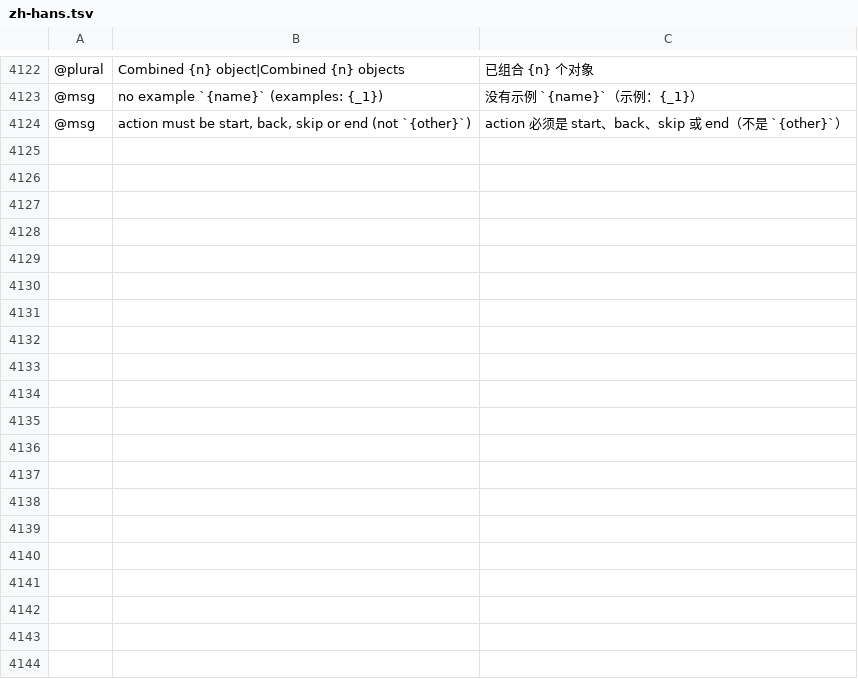
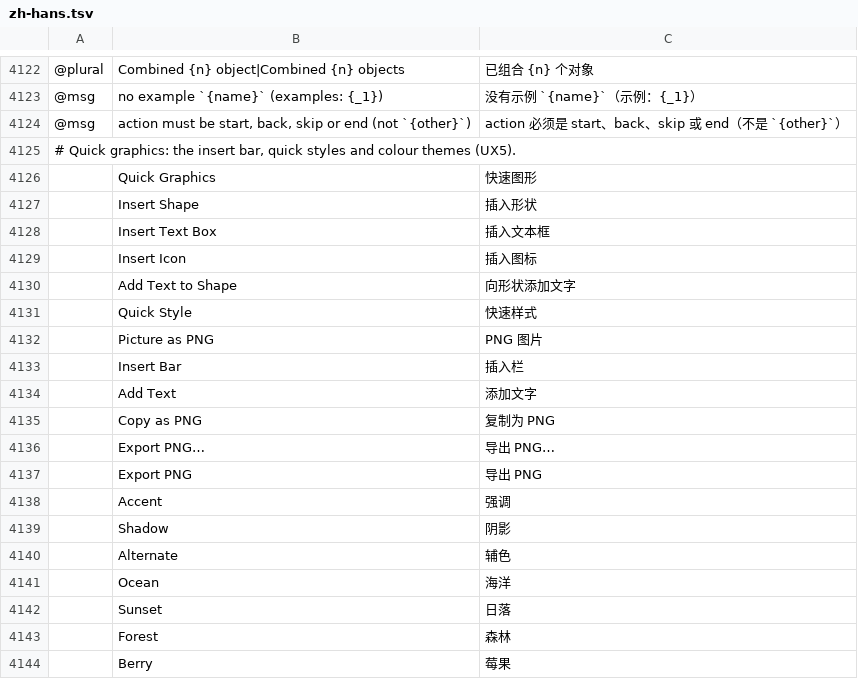
Before and after one commit to treeforjs/vectorcraft, a TSV file: crates/ui-egui/src/i18n/zh-hans.tsv, drawn as a sheet; only a part is shown, gaps mark what is left out; the diff covers the shown part only; the diff names each change by its address in the sheet, - before the commit and + after, or states it on an @@ line.

```diff
--- a/crates/ui-egui/src/i18n/zh-hans.tsv
+++ b/crates/ui-egui/src/i18n/zh-hans.tsv
+row 4125: # Quick graphics: the insert bar, quick styles and colour themes (UX5).
+row 4126:  | Quick Graphics | 快速图形
+row 4127:  | Insert Shape | 插入形状
+row 4128:  | Insert Text Box | 插入文本框
+row 4129:  | Insert Icon | 插入图标
+row 4130:  | Add Text to Shape | 向形状添加文字
+row 4131:  | Quick Style | 快速样式
+row 4132:  | Picture as PNG | PNG 图片
+row 4133:  | Insert Bar | 插入栏
+row 4134:  | Add Text | 添加文字
+row 4135:  | Copy as PNG | 复制为 PNG
+row 4136:  | Export PNG… | 导出 PNG…
+row 4137:  | Export PNG | 导出 PNG
+row 4138:  | Accent | 强调
+row 4139:  | Shadow | 阴影
+row 4140:  | Alternate | 辅色
+row 4141:  | Ocean | 海洋
+row 4142:  | Sunset | 日落
+row 4143:  | Forest | 森林
+row 4144:  | Berry | 莓果
```
Also changed, not shown: 40 added rows elsewhere in this file, crates/ui-egui/src/i18n/es.tsv, crates/ui-egui/src/i18n/it.tsv, 25 other files.
